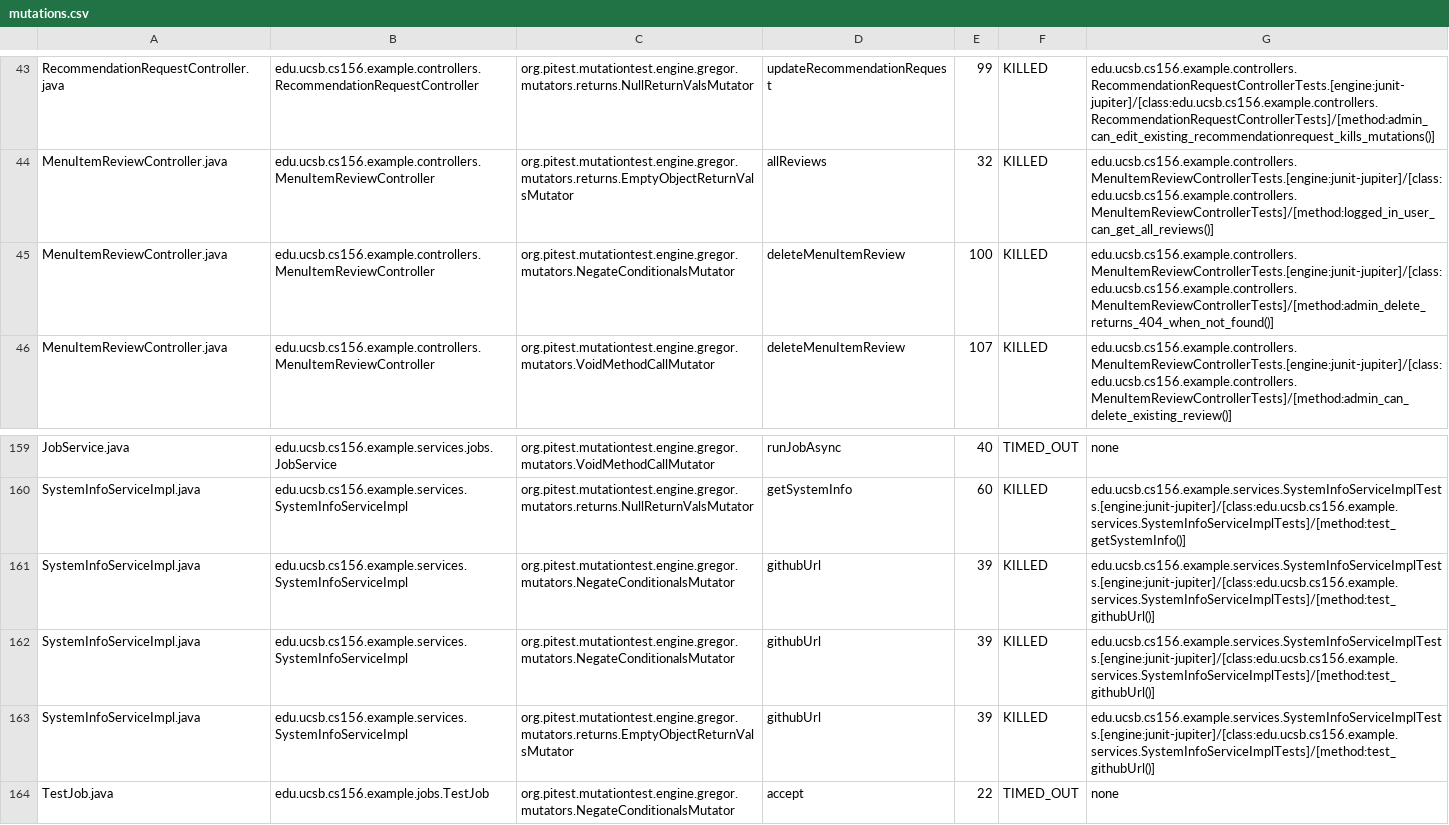
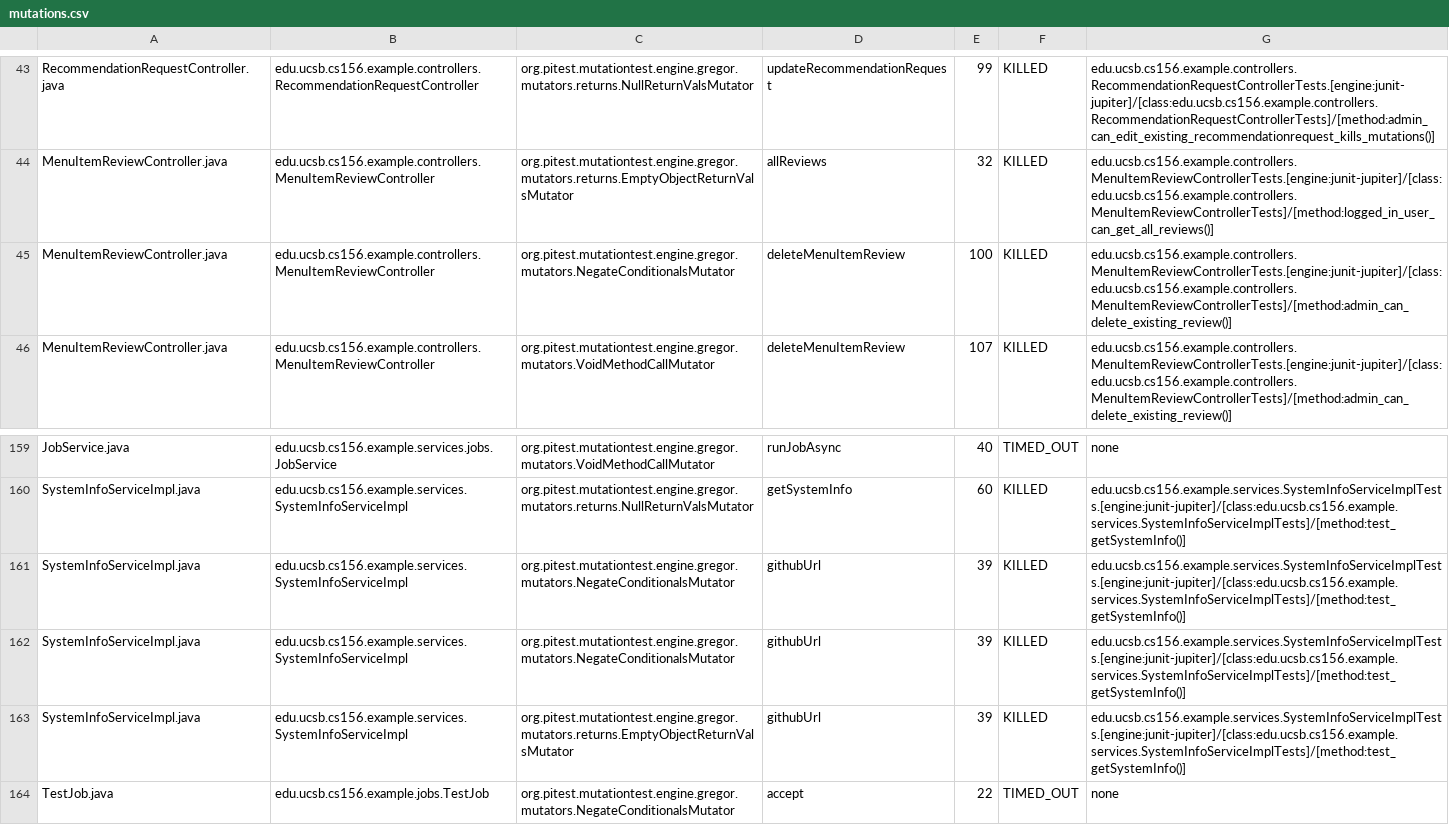
Before and after one commit to ucsb-cs156-f25/team02-f25-07, a CSV file: pitest/mutations.csv, drawn as a sheet; only a part is shown, gaps mark what is left out.

Commit message:
Deploying to gh-pages from @ ucsb-cs156-f25/team02-f25-07@0d44e174e42cdd8ef863f4dfced20bc90b2a5d7f 🚀

```diff
--- a/pitest/mutations.csv
+++ b/pitest/mutations.csv
@@ -44,3 +44,3 @@ RecommendationRequestController.java,edu.ucsb.cs156.example.controllers.Recommen
 MenuItemReviewController.java,edu.ucsb.cs156.example.controllers.MenuItemReviewController,org.pitest.mutationtest.engine.gregor.mutators.returns.EmptyObjectReturnValsMutator,allReviews,32,KILLED,edu.ucsb.cs156.example.controllers.MenuItemReviewControllerTests.[engine:junit-jupiter]/[class:edu.ucsb.cs156.example.controllers.MenuItemReviewControllerTests]/[method:logged_in_user_can_get_all_reviews()]
-MenuItemReviewController.java,edu.ucsb.cs156.example.controllers.MenuItemReviewController,org.pitest.mutationtest.engine.gregor.mutators.NegateConditionalsMutator,deleteMenuItemReview,100,KILLED,edu.ucsb.cs156.example.controllers.MenuItemReviewControllerTests.[engine:junit-jupiter]/[class:edu.ucsb.cs156.example.controllers.MenuItemReviewControllerTests]/[method:admin_delete_returns_404_when_not_found()]
+MenuItemReviewController.java,edu.ucsb.cs156.example.controllers.MenuItemReviewController,org.pitest.mutationtest.engine.gregor.mutators.NegateConditionalsMutator,deleteMenuItemReview,100,KILLED,edu.ucsb.cs156.example.controllers.MenuItemReviewControllerTests.[engine:junit-jupiter]/[class:edu.ucsb.cs156.example.controllers.MenuItemReviewControllerTests]/[method:admin_can_delete_existing_review()]
 MenuItemReviewController.java,edu.ucsb.cs156.example.controllers.MenuItemReviewController,org.pitest.mutationtest.engine.gregor.mutators.VoidMethodCallMutator,deleteMenuItemReview,107,KILLED,edu.ucsb.cs156.example.controllers.MenuItemReviewControllerTests.[engine:junit-jupiter]/[class:edu.ucsb.cs156.example.controllers.MenuItemReviewControllerTests]/[method:admin_can_delete_existing_review()]
@@ -160,5 +160,5 @@ JobService.java,edu.ucsb.cs156.example.services.jobs.JobService,org.pitest.mutat
 SystemInfoServiceImpl.java,edu.ucsb.cs156.example.services.SystemInfoServiceImpl,org.pitest.mutationtest.engine.gregor.mutators.returns.NullReturnValsMutator,getSystemInfo,60,KILLED,edu.ucsb.cs156.example.services.SystemInfoServiceImplTests.[engine:junit-jupiter]/[class:edu.ucsb.cs156.example.services.SystemInfoServiceImplTests]/[method:test_getSystemInfo()]
-SystemInfoServiceImpl.java,edu.ucsb.cs156.example.services.SystemInfoServiceImpl,org.pitest.mutationtest.engine.gregor.mutators.NegateConditionalsMutator,githubUrl,39,KILLED,edu.ucsb.cs156.example.services.SystemInfoServiceImplTests.[engine:junit-jupiter]/[class:edu.ucsb.cs156.example.services.SystemInfoServiceImplTests]/[method:test_githubUrl()]
-SystemInfoServiceImpl.java,edu.ucsb.cs156.example.services.SystemInfoServiceImpl,org.pitest.mutationtest.engine.gregor.mutators.NegateConditionalsMutator,githubUrl,39,KILLED,edu.ucsb.cs156.example.services.SystemInfoServiceImplTests.[engine:junit-jupiter]/[class:edu.ucsb.cs156.example.services.SystemInfoServiceImplTests]/[method:test_githubUrl()]
-SystemInfoServiceImpl.java,edu.ucsb.cs156.example.services.SystemInfoServiceImpl,org.pitest.mutationtest.engine.gregor.mutators.returns.EmptyObjectReturnValsMutator,githubUrl,39,KILLED,edu.ucsb.cs156.example.services.SystemInfoServiceImplTests.[engine:junit-jupiter]/[class:edu.ucsb.cs156.example.services.SystemInfoServiceImplTests]/[method:test_githubUrl()]
+SystemInfoServiceImpl.java,edu.ucsb.cs156.example.services.SystemInfoServiceImpl,org.pitest.mutationtest.engine.gregor.mutators.NegateConditionalsMutator,githubUrl,39,KILLED,edu.ucsb.cs156.example.services.SystemInfoServiceImplTests.[engine:junit-jupiter]/[class:edu.ucsb.cs156.example.services.SystemInfoServiceImplTests]/[method:test_getSystemInfo()]
+SystemInfoServiceImpl.java,edu.ucsb.cs156.example.services.SystemInfoServiceImpl,org.pitest.mutationtest.engine.gregor.mutators.NegateConditionalsMutator,githubUrl,39,KILLED,edu.ucsb.cs156.example.services.SystemInfoServiceImplTests.[engine:junit-jupiter]/[class:edu.ucsb.cs156.example.services.SystemInfoServiceImplTests]/[method:test_getSystemInfo()]
+SystemInfoServiceImpl.java,edu.ucsb.cs156.example.services.SystemInfoServiceImpl,org.pitest.mutationtest.engine.gregor.mutators.returns.EmptyObjectReturnValsMutator,githubUrl,39,KILLED,edu.ucsb.cs156.example.services.SystemInfoServiceImplTests.[engine:junit-jupiter]/[class:edu.ucsb.cs156.example.services.SystemInfoServiceImplTests]/[method:test_getSystemInfo()]
 TestJob.java,edu.ucsb.cs156.example.jobs.TestJob,org.pitest.mutationtest.engine.gregor.mutators.NegateConditionalsMutator,accept,22,TIMED_OUT,none
```
Also changed, not shown: 20 other files.
